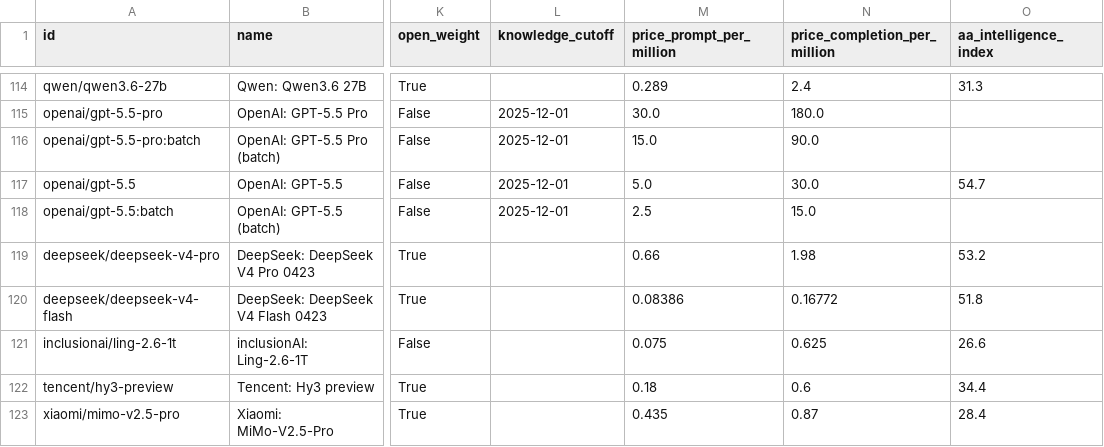
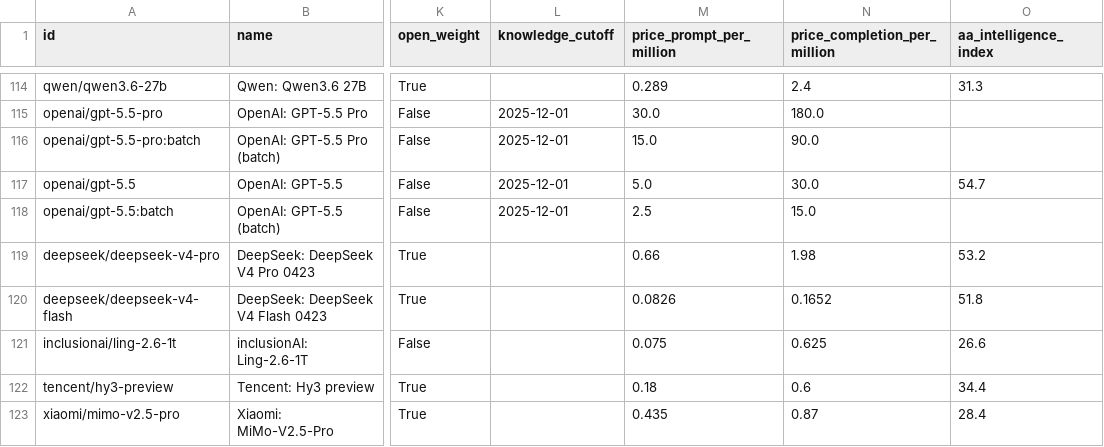
Before and after one commit to Sternpaul/ModelCompass, a CSV file: models.csv, drawn as a sheet; only a part is shown, gaps mark what is left out; the diff names each change by its address in the sheet, - before the commit and + after, or states it on an @@ line.

```diff
--- a/models.csv
+++ b/models.csv
-M120 (price_prompt_per_million): 0.08386
+M120 (price_prompt_per_million): 0.0826
-N120 (price_completion_per_million): 0.16772
+N120 (price_completion_per_million): 0.1652
```
Also changed, not shown: 6 other files.
